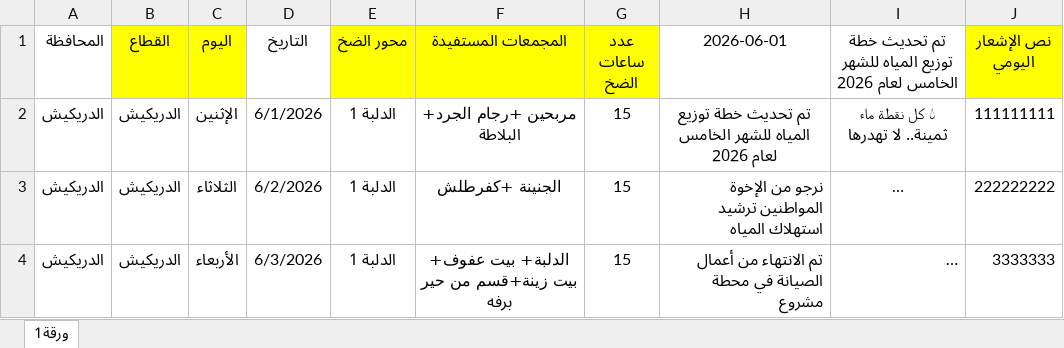
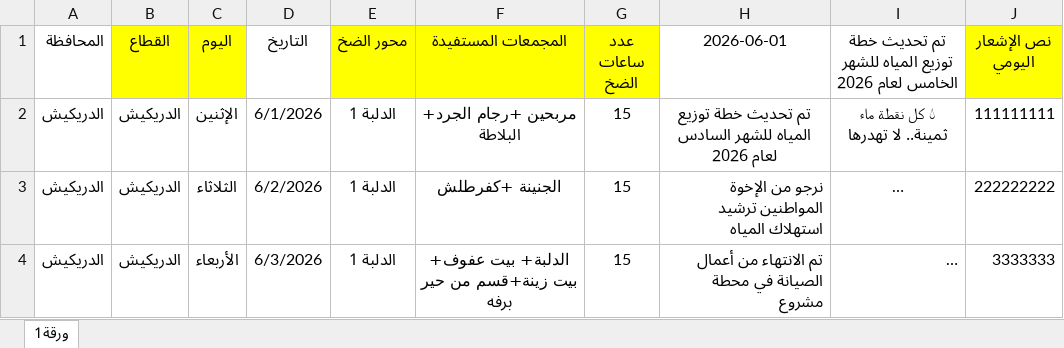
Before and after one commit to friendsyria/miyah-tartus, an Excel workbook: toze3.xlsx, sheet ورقة1, drawn as a sheet; only a part is shown; long unchanged cells end in …; values as stored, in another font and other column widths than the file's, no borders; the diff names each change by its address in the sheet, - before the commit and + after, or states it on an @@ line.

Commit message:
Add files via upload

```diff
--- a/toze3.xlsx (sheet ورقة1)
+++ b/toze3.xlsx (sheet ورقة1)
-H2 (2026-06-01): …المياه للشهر الخامس لعام 2026
+H2 (2026-06-01): …المياه للشهر السادس لعام 2026
```
